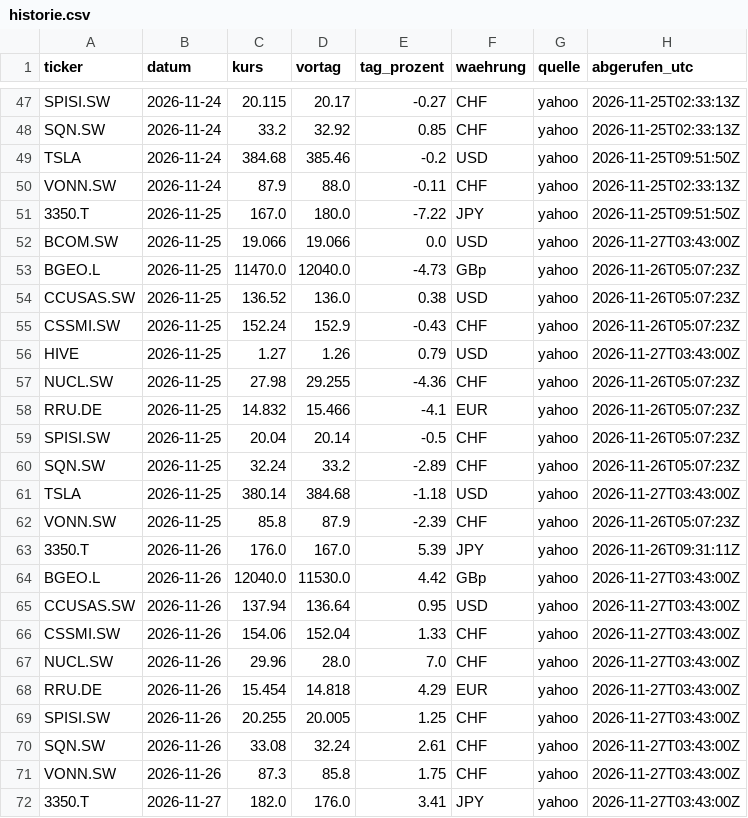
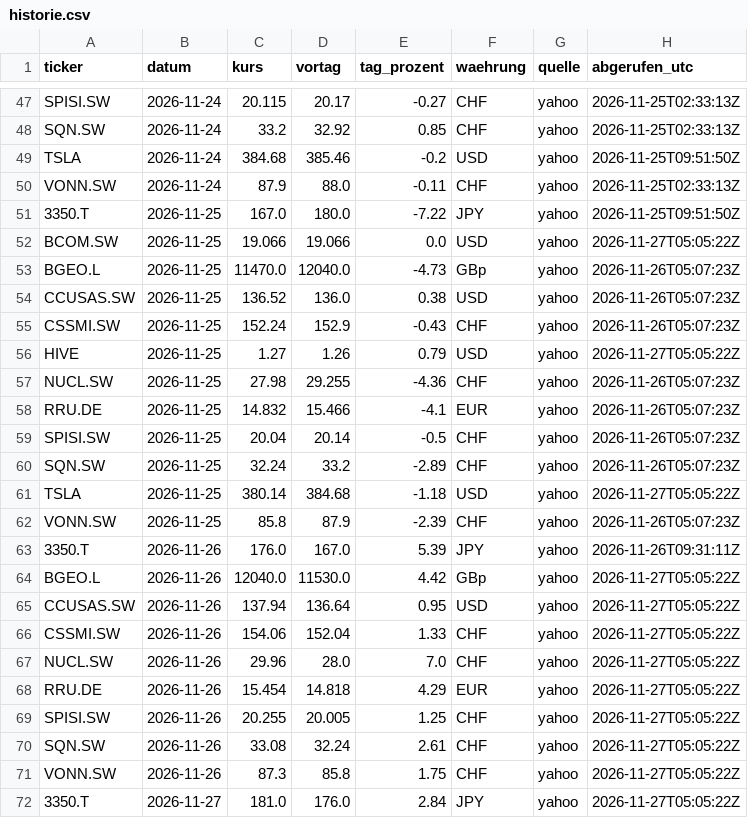
Before and after one commit to kieselstark/briefing-kurse, a CSV file: historie.csv, drawn as a sheet; only a part is shown, gaps mark what is left out.

```diff
--- a/historie.csv
+++ b/historie.csv
@@ -51,3 +51,3 @@ VONN.SW,2026-11-24,87.9,88.0,-0.11,CHF,yahoo,2026-11-25T02:33:13Z
 3350.T,2026-11-25,167.0,180.0,-7.22,JPY,yahoo,2026-11-25T09:51:50Z
-BCOM.SW,2026-11-25,19.066,19.066,0.0,USD,yahoo,2026-11-27T03:43:00Z
+BCOM.SW,2026-11-25,19.066,19.066,0.0,USD,yahoo,2026-11-27T05:05:22Z
 BGEO.L,2026-11-25,11470.0,12040.0,-4.73,GBp,yahoo,2026-11-26T05:07:23Z
@@ -55,3 +55,3 @@ CCUSAS.SW,2026-11-25,136.52,136.0,0.38,USD,yahoo,2026-11-26T05:07:23Z
 CSSMI.SW,2026-11-25,152.24,152.9,-0.43,CHF,yahoo,2026-11-26T05:07:23Z
-HIVE,2026-11-25,1.27,1.26,0.79,USD,yahoo,2026-11-27T03:43:00Z
+HIVE,2026-11-25,1.27,1.26,0.79,USD,yahoo,2026-11-27T05:05:22Z
 NUCL.SW,2026-11-25,27.98,29.255,-4.36,CHF,yahoo,2026-11-26T05:07:23Z
@@ -60,13 +60,13 @@ SPISI.SW,2026-11-25,20.04,20.14,-0.5,CHF,yahoo,2026-11-26T05:07:23Z
 SQN.SW,2026-11-25,32.24,33.2,-2.89,CHF,yahoo,2026-11-26T05:07:23Z
-TSLA,2026-11-25,380.14,384.68,-1.18,USD,yahoo,2026-11-27T03:43:00Z
+TSLA,2026-11-25,380.14,384.68,-1.18,USD,yahoo,2026-11-27T05:05:22Z
 VONN.SW,2026-11-25,85.8,87.9,-2.39,CHF,yahoo,2026-11-26T05:07:23Z
 3350.T,2026-11-26,176.0,167.0,5.39,JPY,yahoo,2026-11-26T09:31:11Z
-BGEO.L,2026-11-26,12040.0,11530.0,4.42,GBp,yahoo,2026-11-27T03:43:00Z
-CCUSAS.SW,2026-11-26,137.94,136.64,0.95,USD,yahoo,2026-11-27T03:43:00Z
-CSSMI.SW,2026-11-26,154.06,152.04,1.33,CHF,yahoo,2026-11-27T03:43:00Z
-NUCL.SW,2026-11-26,29.96,28.0,7.0,CHF,yahoo,2026-11-27T03:43:00Z
-RRU.DE,2026-11-26,15.454,14.818,4.29,EUR,yahoo,2026-11-27T03:43:00Z
-SPISI.SW,2026-11-26,20.255,20.005,1.25,CHF,yahoo,2026-11-27T03:43:00Z
-SQN.SW,2026-11-26,33.08,32.24,2.61,CHF,yahoo,2026-11-27T03:43:00Z
-VONN.SW,2026-11-26,87.3,85.8,1.75,CHF,yahoo,2026-11-27T03:43:00Z
-3350.T,2026-11-27,182.0,176.0,3.41,JPY,yahoo,2026-11-27T03:43:00Z
+BGEO.L,2026-11-26,12040.0,11530.0,4.42,GBp,yahoo,2026-11-27T05:05:22Z
+CCUSAS.SW,2026-11-26,137.94,136.64,0.95,USD,yahoo,2026-11-27T05:05:22Z
+CSSMI.SW,2026-11-26,154.06,152.04,1.33,CHF,yahoo,2026-11-27T05:05:22Z
+NUCL.SW,2026-11-26,29.96,28.0,7.0,CHF,yahoo,2026-11-27T05:05:22Z
+RRU.DE,2026-11-26,15.454,14.818,4.29,EUR,yahoo,2026-11-27T05:05:22Z
+SPISI.SW,2026-11-26,20.255,20.005,1.25,CHF,yahoo,2026-11-27T05:05:22Z
+SQN.SW,2026-11-26,33.08,32.24,2.61,CHF,yahoo,2026-11-27T05:05:22Z
+VONN.SW,2026-11-26,87.3,85.8,1.75,CHF,yahoo,2026-11-27T05:05:22Z
+3350.T,2026-11-27,181.0,176.0,2.84,JPY,yahoo,2026-11-27T05:05:22Z
```
Also changed, not shown: kurse.csv.
